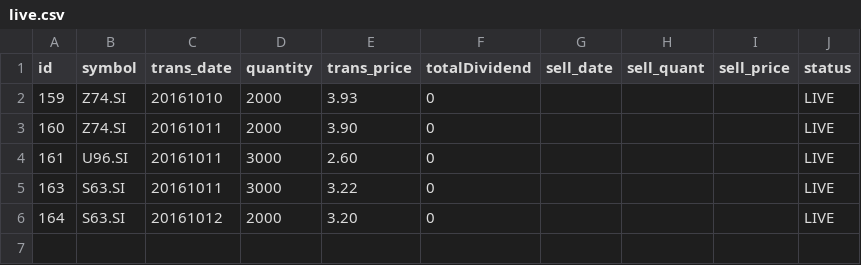
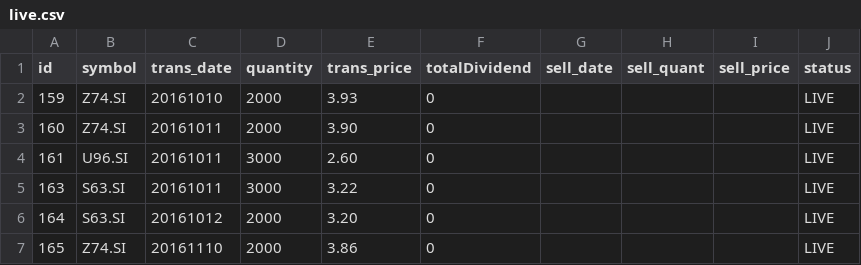
Before and after one commit to ozyxzzzss/git_csv, a CSV file: live.csv, drawn as a sheet.

Commit message:
Update live.csv

```diff
--- a/live.csv
+++ b/live.csv
@@ -6 +6,2 @@ id,symbol,trans_date,quantity,trans_price, totalDividend, sell_date,sell_quant,
 164,S63.SI,20161012,2000,3.20,0,,,,LIVE
+165,Z74.SI,20161110,2000,3.86,0,,,,LIVE
```
